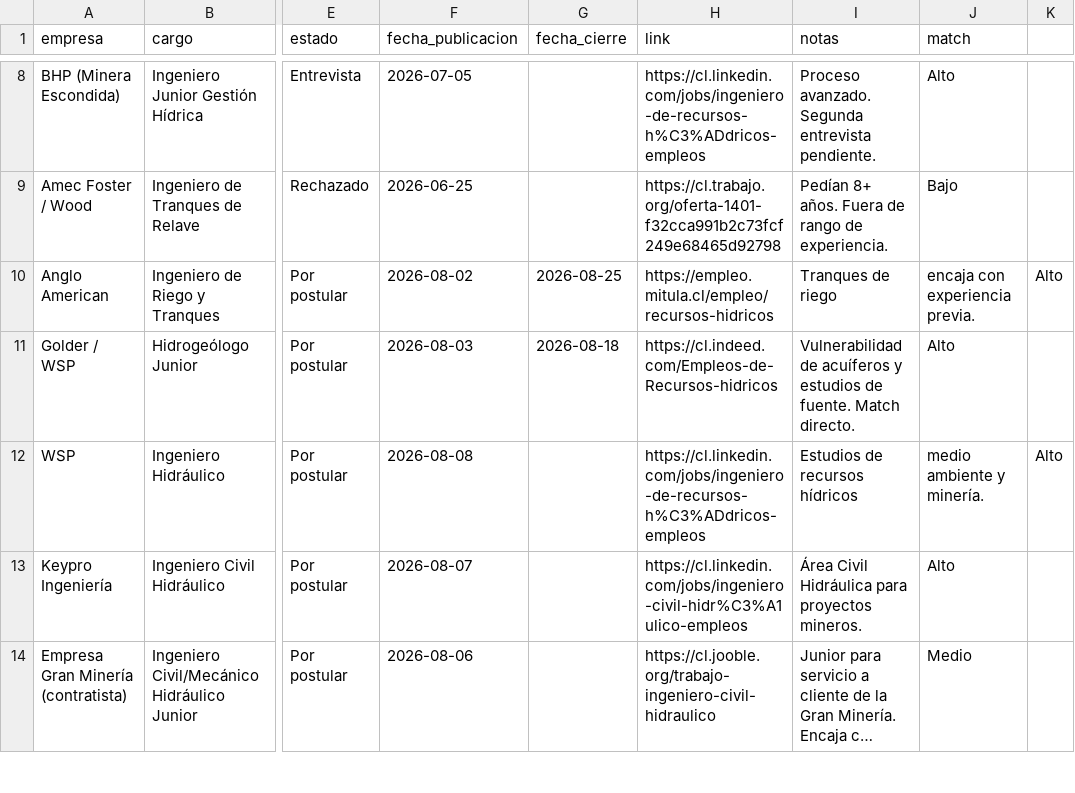
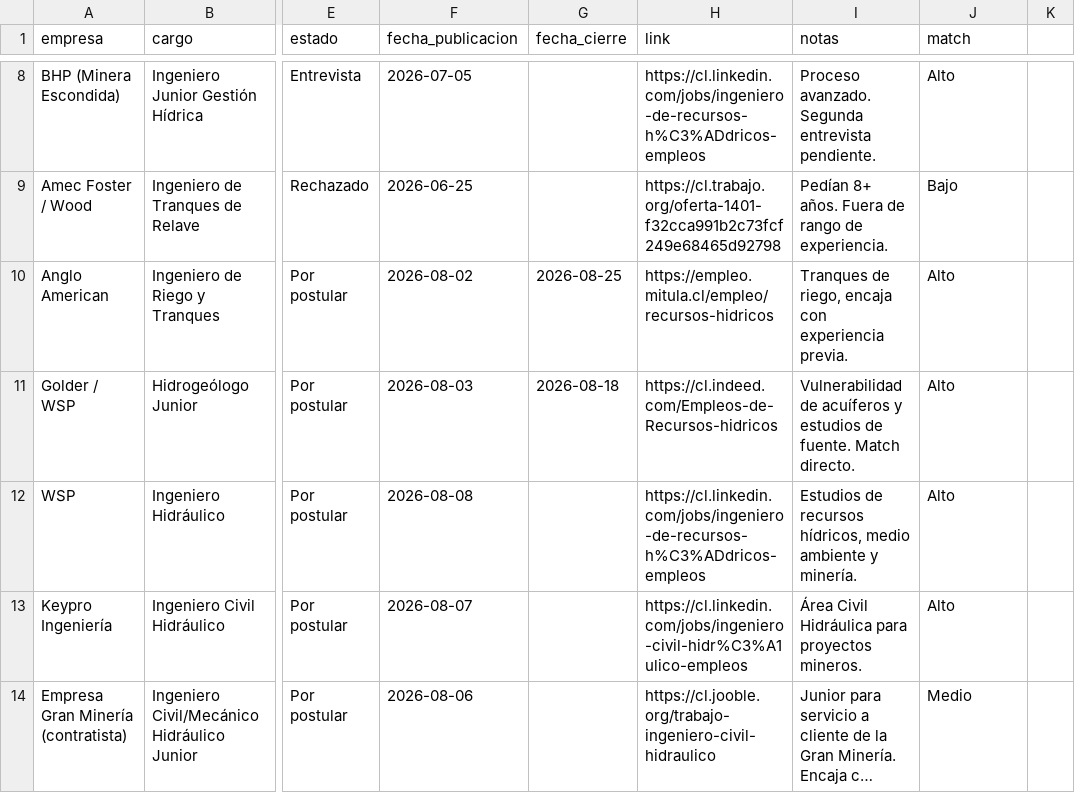
Before and after one commit to azampighi3/dashboard-empleo-minera, a CSV file: empleos.csv, drawn as a sheet; only a part is shown, gaps mark what is left out; long unchanged cells end in …; the diff names each change by its address in the sheet, - before the commit and + after, or states it on an @@ line.

Commit message:
Corrige comillas en notas con comas (Anglo, WSP)

```diff
--- a/empleos.csv
+++ b/empleos.csv
-I10 (notas): Tranques de riego
+I10 (notas): Tranques de riego, encaja con experiencia previa.
-J10 (match): encaja con experiencia previa.
+J10 (match): Alto
-K10: Alto
+K10: (empty)
-I12 (notas): Estudios de recursos hídricos
+I12 (notas): Estudios de recursos hídricos, medio ambiente y minería.
-J12 (match): medio ambiente y minería.
+J12 (match): Alto
-K12: Alto
+K12: (empty)
```
